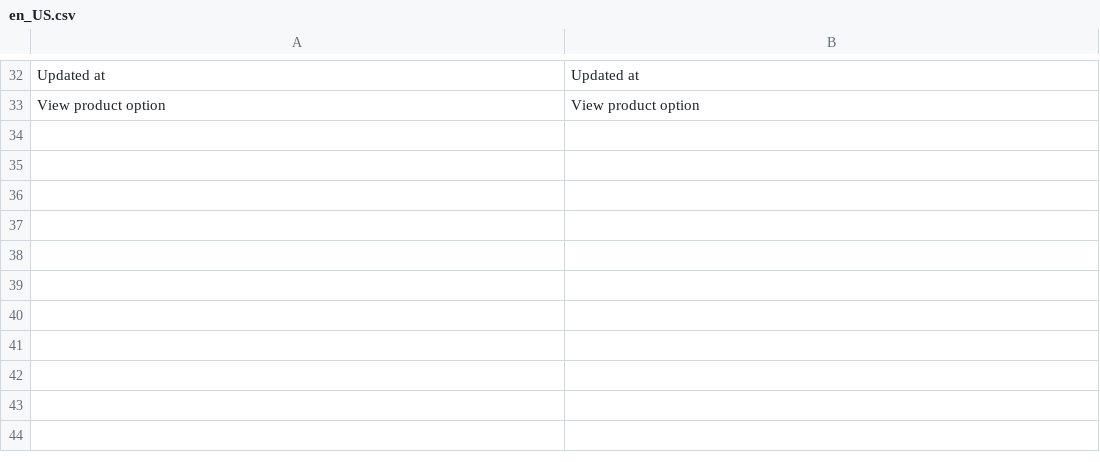
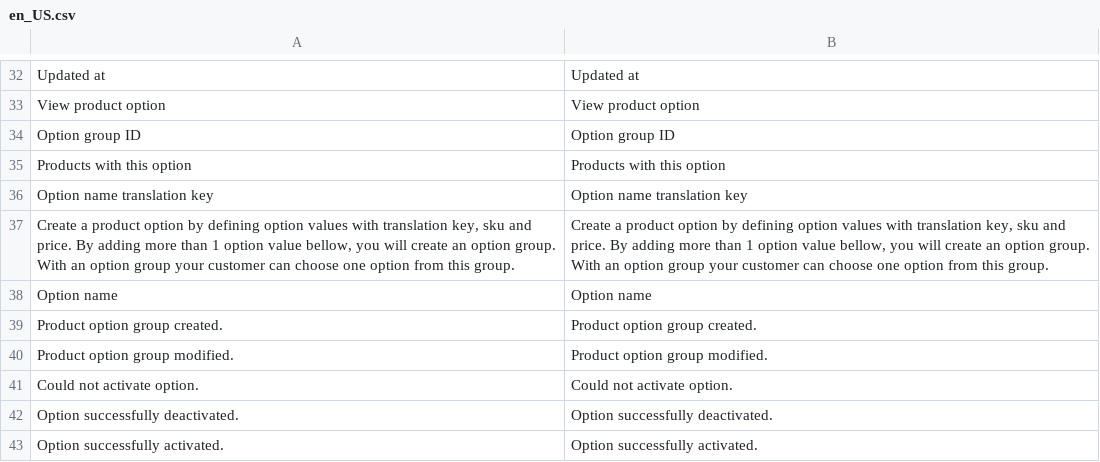
Before and after one commit to spryker/product-option, a CSV file: data/translation/Zed/en_US.csv, drawn as a sheet; only a part is shown, gaps mark what is left out; the diff names each change by its address in the sheet, - before the commit and + after, or states it on an @@ line.

Commit message:
CC-248: missing translation were added for modules - ProductManagement, ProductManagement, ProductBarcodeGui, ProductLabelGui, ProductListGui, ProductOption, ProductAttributeGui, ProductPackagingUnitGui, ProductReviewGui, ProductSetGui.

```diff
--- a/data/translation/Zed/en_US.csv
+++ b/data/translation/Zed/en_US.csv
+row 34: Option group ID | Option group ID
+row 35: Products with this option | Products with this option
+row 36: Option name translation key | Option name translation key
+row 37: Create a product option by defining option values with translation key, sku and price. By adding more than 1 option value bellow, you will create an option group. With an option group your customer can choose one option from this group. | Create a product option by defining option values with translation key, sku and price. By adding more than 1 option value bellow, you will create an option group. With an option group your customer can choose one option from this group.
+row 38: Option name | Option name
+row 39: Product option group created. | Product option group created.
+row 40: Product option group modified. | Product option group modified.
+row 41: Could not activate option. | Could not activate option.
+row 42: Option successfully deactivated. | Option successfully deactivated.
+row 43: Option successfully activated. | Option successfully activated.
```
Also changed, not shown: 2 other files.
